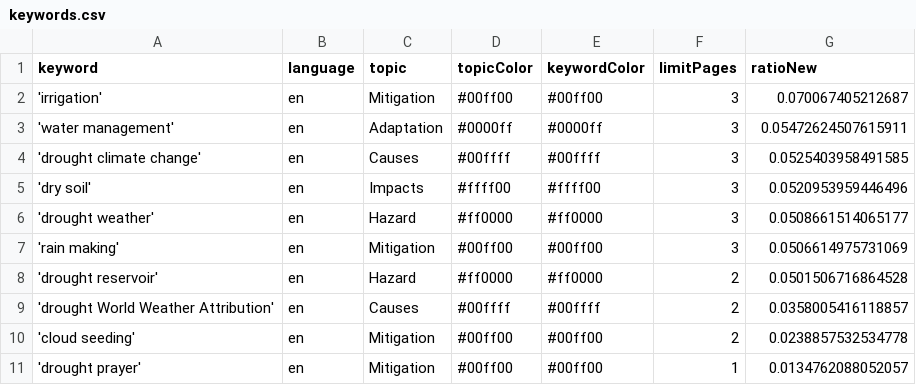
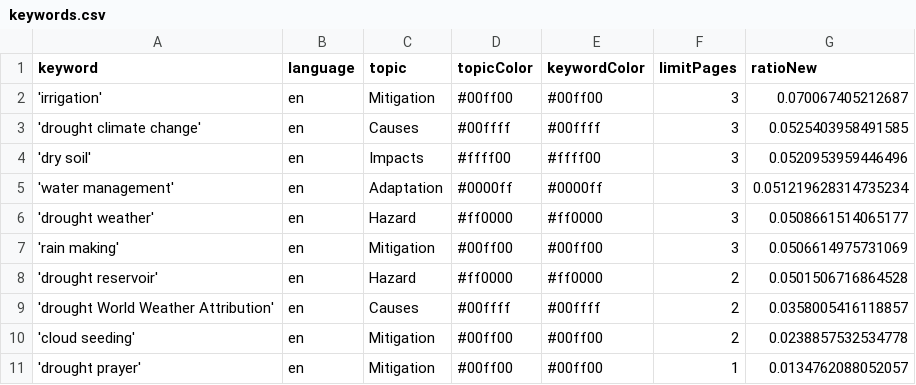
Before and after one commit to hb219-news/droughtIsComing, a CSV file: keywords.csv, drawn as a sheet.

Commit message:
Commit from GitHub Actions (harvest:0.0)

```diff
--- a/keywords.csv
+++ b/keywords.csv
@@ -2,5 +2,5 @@ keyword,language,topic,topicColor,keywordColor,limitPages,ratioNew
 'irrigation',en,Mitigation,#00ff00,#00ff00,3,0.070067405212687
-'water management',en,Adaptation,#0000ff,#0000ff,3,0.05472624507615911
 'drought climate change',en,Causes,#00ffff,#00ffff,3,0.0525403958491585
 'dry soil',en,Impacts,#ffff00,#ffff00,3,0.0520953959446496
+'water management',en,Adaptation,#0000ff,#0000ff,3,0.051219628314735234
 'drought weather',en,Hazard,#ff0000,#ff0000,3,0.0508661514065177
```
